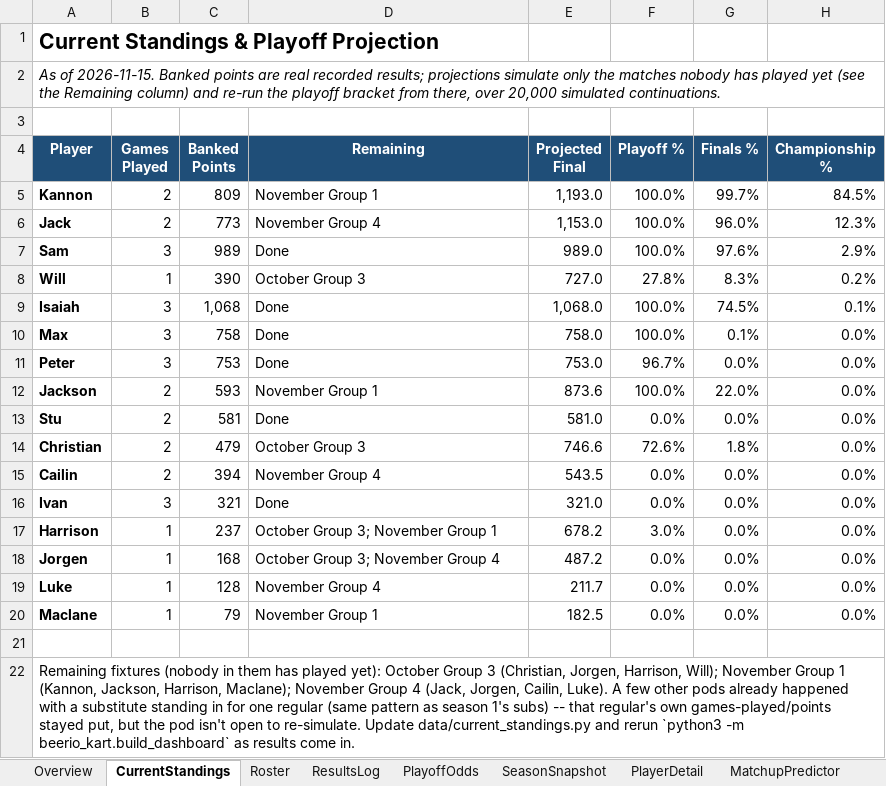
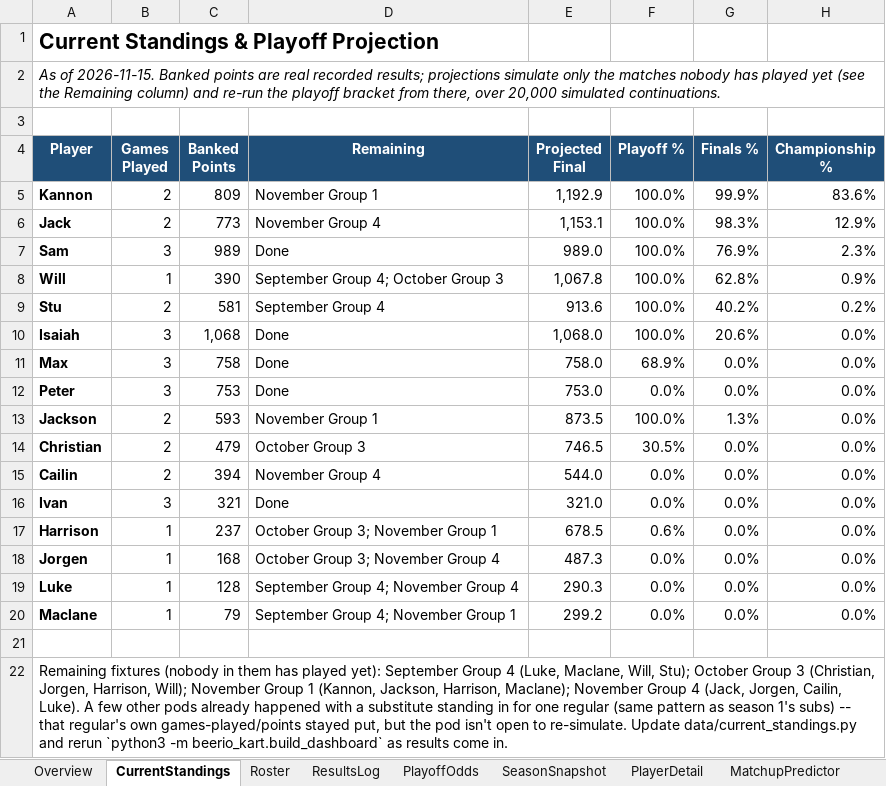
Before and after one commit to kmtalken-boop/Kannon_Claude, an Excel workbook: beerio_kart/dashboard/Beerio_Kart_Dashboard.xlsx, sheet CurrentStandings, drawn as a sheet; values as stored, in another font and other column widths than the file's, no borders; charts and pictures and conditional formats and table styles not drawn; removed rows and columns are numbered as before the commit, all else as after; the diff names each change by its address in the sheet, - before the commit and + after, or states it on an @@ line.

```diff
--- a/beerio_kart/dashboard/Beerio_Kart_Dashboard.xlsx (sheet CurrentStandings)
+++ b/beerio_kart/dashboard/Beerio_Kart_Dashboard.xlsx (sheet CurrentStandings)
-E5 (Projected Final): 1,193.0
+E5 (Projected Final): 1,192.9
-G5 (Finals %): 99.7%
+G5 (Finals %): 99.9%
-H5 (Championship %): 84.5%
+H5 (Championship %): 83.6%
-E6 (Projected Final): 1,153.0
+E6 (Projected Final): 1,153.1
-G6 (Finals %): 96.0%
+G6 (Finals %): 98.3%
-H6 (Championship %): 12.3%
+H6 (Championship %): 12.9%
-G7 (Finals %): 97.6%
+G7 (Finals %): 76.9%
-H7 (Championship %): 2.9%
+H7 (Championship %): 2.3%
-D8 (Remaining): October Group 3
+D8 (Remaining): September Group 4; October Group 3
-E8 (Projected Final): 727.0
+E8 (Projected Final): 1,067.8
-F8 (Playoff %): 27.8%
+F8 (Playoff %): 100.0%
-G8 (Finals %): 8.3%
+G8 (Finals %): 62.8%
-H8 (Championship %): 0.2%
+H8 (Championship %): 0.9%
+row 9: Stu | 2 | 581 | September Group 4 | 913.6 | 100.0% | 40.2% | 0.2%
-G10 (Finals %): 74.5%
+G10 (Finals %): 20.6%
-H10 (Championship %): 0.1%
+H10 (Championship %): 0.0%
-F11 (Playoff %): 100.0%
+F11 (Playoff %): 68.9%
-G11 (Finals %): 0.1%
+G11 (Finals %): 0.0%
-F12 (Playoff %): 96.7%
+F12 (Playoff %): 0.0%
-E13 (Projected Final): 873.6
+E13 (Projected Final): 873.5
-G13 (Finals %): 22.0%
+G13 (Finals %): 1.3%
-row 13: Stu | 2 | 581 | Done | 581.0 | 0.0% | 0.0% | 0.0%
-E14 (Projected Final): 746.6
+E14 (Projected Final): 746.5
-F14 (Playoff %): 72.6%
+F14 (Playoff %): 30.5%
-G14 (Finals %): 1.8%
+G14 (Finals %): 0.0%
-E15 (Projected Final): 543.5
+E15 (Projected Final): 544.0
-E17 (Projected Final): 678.2
+E17 (Projected Final): 678.5
-F17 (Playoff %): 3.0%
+F17 (Playoff %): 0.6%
-E18 (Projected Final): 487.2
+E18 (Projected Final): 487.3
-D19 (Remaining): November Group 4
+D19 (Remaining): September Group 4; November Group 4
-E19 (Projected Final): 211.7
+E19 (Projected Final): 290.3
-D20 (Remaining): November Group 1
+D20 (Remaining): September Group 4; November Group 1
-E20 (Projected Final): 182.5
+E20 (Projected Final): 299.2
-A22 (Player): …played yet): October Group…
+A22 (Player): …played yet): September Group 4 (Luke, Maclane, Will, Stu); October Group…
```
